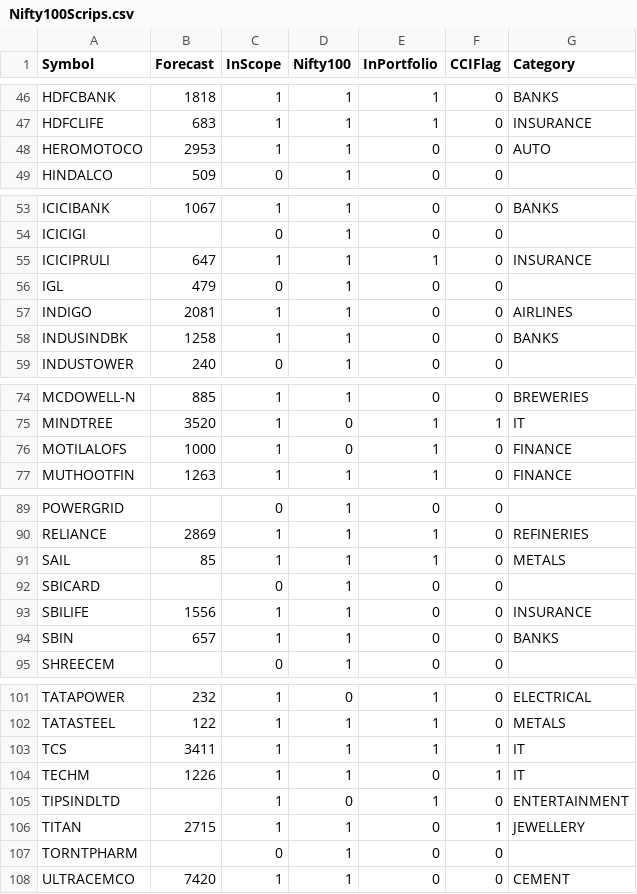
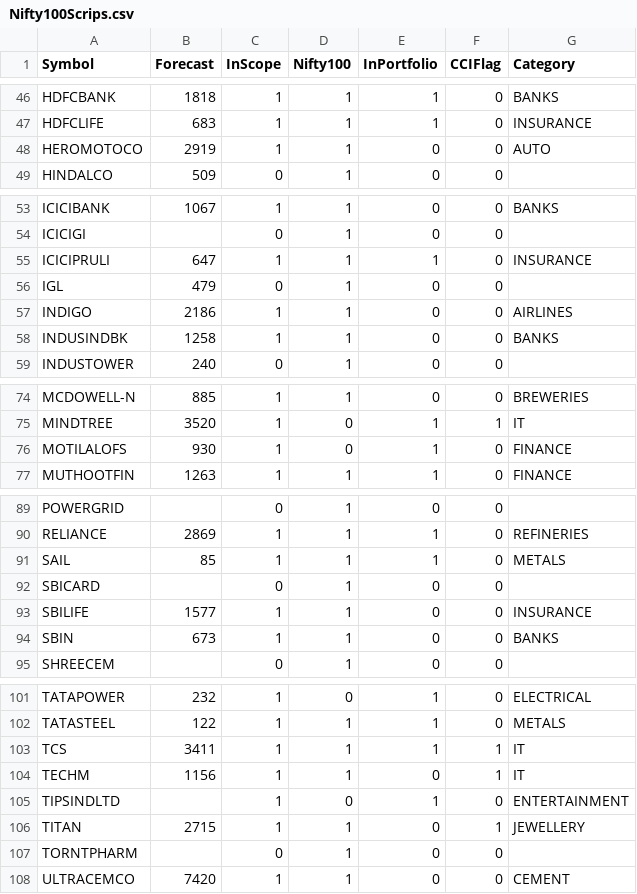
Before and after one commit to ankit-rathi/Data-Science-with-Python, a CSV file: Stock_Analysis/data/Nifty100Scrips.csv, drawn as a sheet; only a part is shown, gaps mark what is left out.

Commit message:
Update Nifty100Scrips.csv

```diff
--- a/Stock_Analysis/data/Nifty100Scrips.csv
+++ b/Stock_Analysis/data/Nifty100Scrips.csv
@@ -47,3 +47,3 @@ HDFCBANK,1818,1,1,1,0,BANKS
 HDFCLIFE,683,1,1,1,0,INSURANCE
-HEROMOTOCO,2953,1,1,0,0,AUTO
+HEROMOTOCO,2919,1,1,0,0,AUTO
 HINDALCO,509,0,1,0,0,
@@ -56,3 +56,3 @@ ICICIPRULI,647,1,1,1,0,INSURANCE
 IGL,479,0,1,0,0,
-INDIGO,2081,1,1,0,0,AIRLINES
+INDIGO,2186,1,1,0,0,AIRLINES
 INDUSINDBK,1258,1,1,0,0,BANKS
@@ -75,3 +75,3 @@ MCDOWELL-N,885,1,1,0,0,BREWERIES
 MINDTREE,3520,1,0,1,1,IT
-MOTILALOFS,1000,1,0,1,0,FINANCE
+MOTILALOFS,930,1,0,1,0,FINANCE
 MUTHOOTFIN,1263,1,1,1,0,FINANCE
@@ -92,4 +92,4 @@ SAIL,85,1,1,1,0,METALS
 SBICARD,,0,1,0,0,
-SBILIFE,1556,1,1,0,0,INSURANCE
-SBIN,657,1,1,0,0,BANKS
+SBILIFE,1577,1,1,0,0,INSURANCE
+SBIN,673,1,1,0,0,BANKS
 SHREECEM,,0,1,0,0,
@@ -103,3 +103,3 @@ TATASTEEL,122,1,1,1,0,METALS
 TCS,3411,1,1,1,1,IT
-TECHM,1226,1,1,0,1,IT
+TECHM,1156,1,1,0,1,IT
 TIPSINDLTD,,1,0,1,0,ENTERTAINMENT
```
